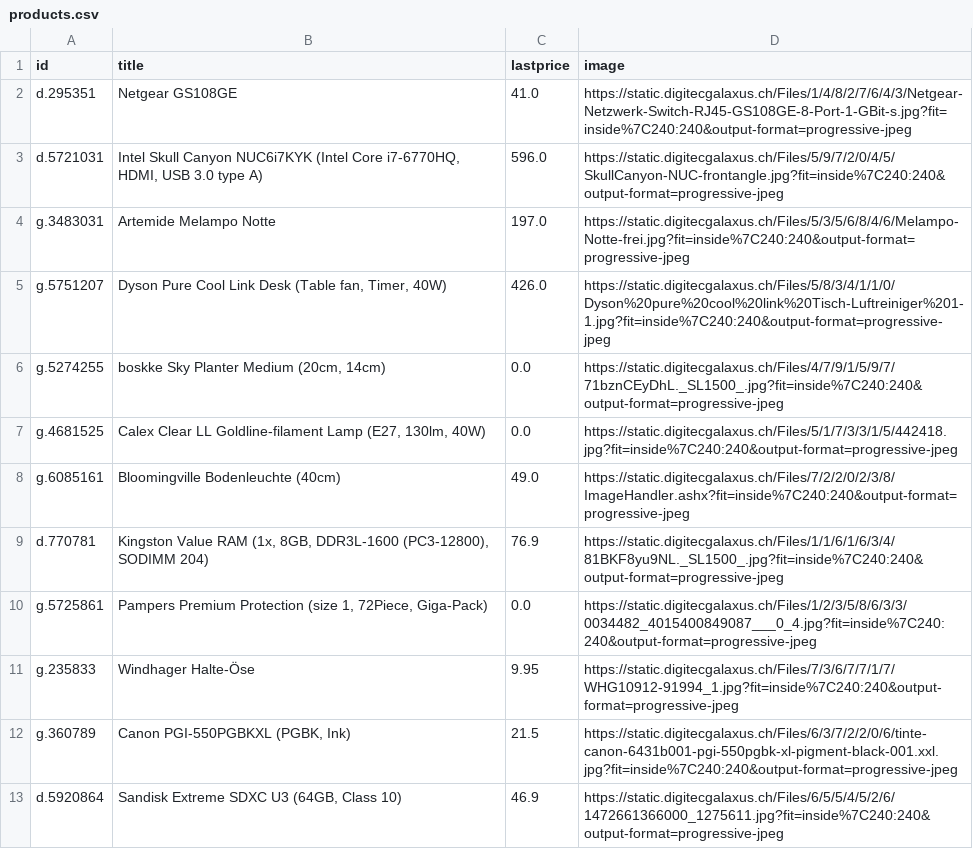
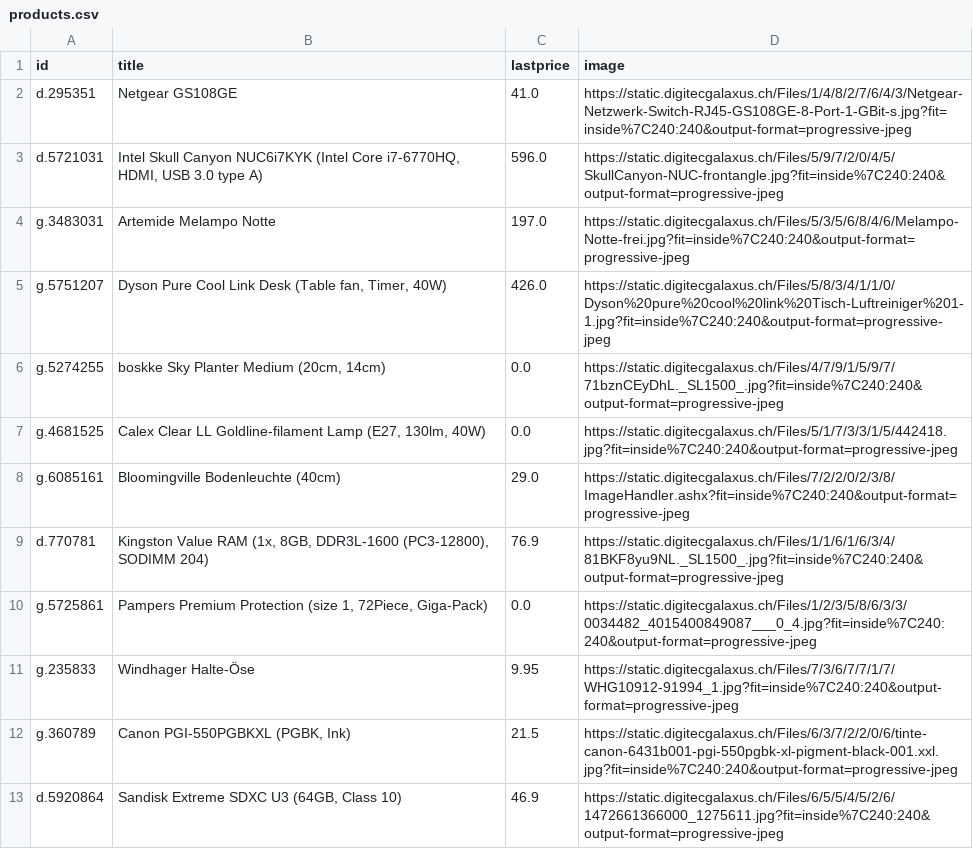
Before and after one commit to fredj/dg-price-tracker, a CSV file: products.csv, drawn as a sheet; only a part is shown.

Commit message:
[skip ci] Update products.csv

```diff
--- a/products.csv
+++ b/products.csv
@@ -7,3 +7,3 @@ g.5274255,"boskke Sky Planter Medium (20cm, 14cm)",0.0,https://static.digitecgal
 g.4681525,"Calex Clear LL Goldline-filament Lamp (E27, 130lm, 40W)",0.0,https://static.digitecgalaxus.ch/Files/5/1/7/3/3/1/5/442418.jpg?fit=inside%7C240:240&output-format=progressive-jpeg
-g.6085161,"Bloomingville Bodenleuchte (40cm)",49.0,https://static.digitecgalaxus.ch/Files/7/2/2/0/2/3/8/ImageHandler.ashx?fit=inside%7C240:240&output-format=progressive-jpeg
+g.6085161,"Bloomingville Bodenleuchte (40cm)",29.0,https://static.digitecgalaxus.ch/Files/7/2/2/0/2/3/8/ImageHandler.ashx?fit=inside%7C240:240&output-format=progressive-jpeg
 d.770781,"Kingston Value RAM (1x, 8GB, DDR3L-1600 (PC3-12800), SODIMM 204)",76.9,https://static.digitecgalaxus.ch/Files/1/1/6/1/6/3/4/81BKF8yu9NL._SL1500_.jpg?fit=inside%7C240:240&output-format=progressive-jpeg
```
